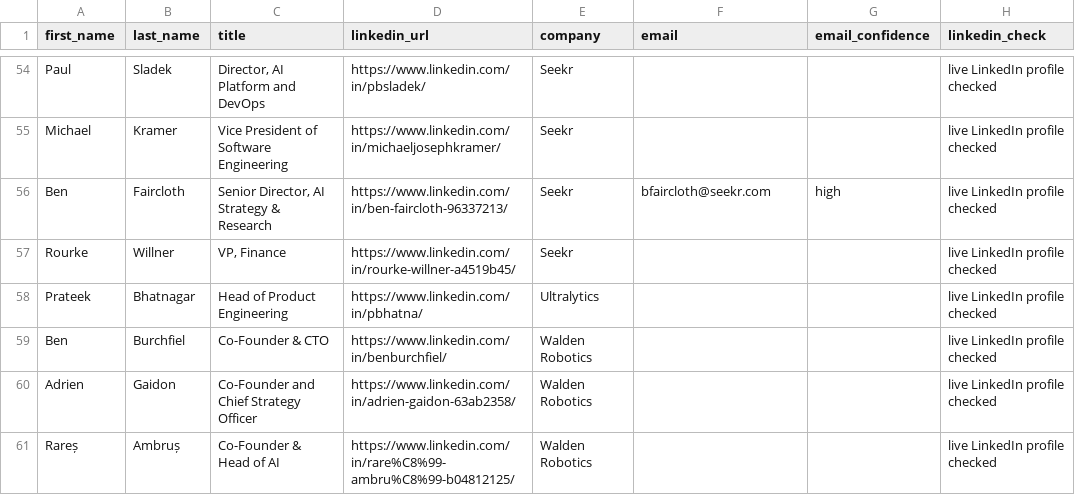
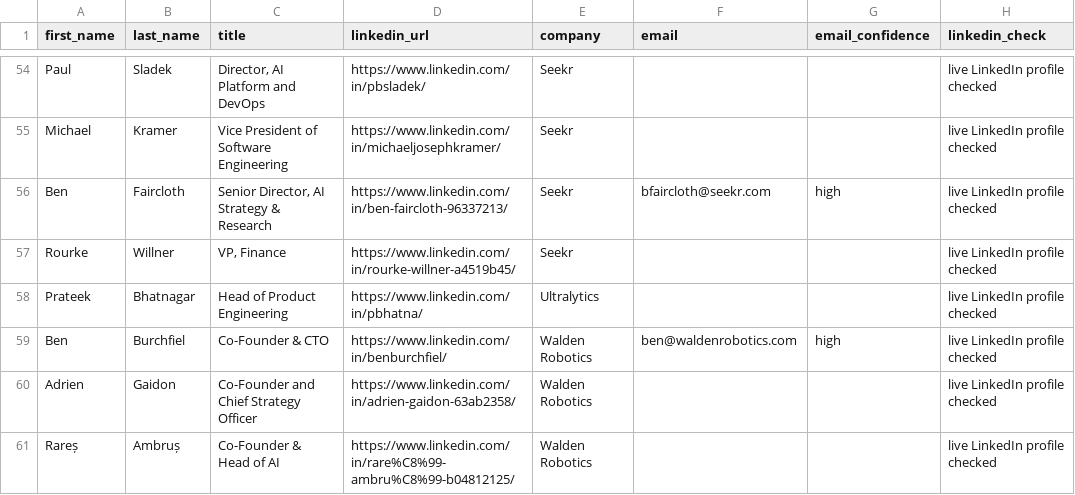
Before and after one commit to tarikraion/tarikraion, a CSV file: research/gpu-icp-2026-10/clevel-dm-28co-2026-11-21-names-linkedin.csv, drawn as a sheet; only a part is shown, gaps mark what is left out; the diff covers the shown part only.

```diff
--- a/research/gpu-icp-2026-10/clevel-dm-28co-2026-11-21-names-linkedin.csv
+++ b/research/gpu-icp-2026-10/clevel-dm-28co-2026-11-21-names-linkedin.csv
@@ -58,3 +58,3 @@ Rourke,Willner,"VP, Finance",https://www.linkedin.com/in/rourke-willner-a4519b45
 Prateek,Bhatnagar,Head of Product Engineering,https://www.linkedin.com/in/pbhatna/,Ultralytics,,,live LinkedIn profile checked
-Ben,Burchfiel,Co-Founder & CTO,https://www.linkedin.com/in/benburchfiel/,Walden Robotics,,,live LinkedIn profile checked
+Ben,Burchfiel,Co-Founder & CTO,https://www.linkedin.com/in/benburchfiel/,Walden Robotics,ben@waldenrobotics.com,high,live LinkedIn profile checked
 Adrien,Gaidon,Co-Founder and Chief Strategy Officer,https://www.linkedin.com/in/adrien-gaidon-63ab2358/,Walden Robotics,,,live LinkedIn profile checked
```
Also changed, not shown: 18 edited cells elsewhere in this file, research/gpu-icp-2026-10/clevel-dm-28co-2026-11-21.csv, research/gpu-icp-2026-10/emails-gpu-28co-2026-11-21.csv, 1 other file.
